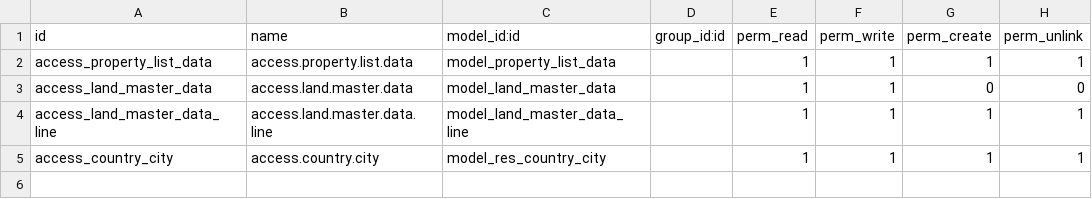
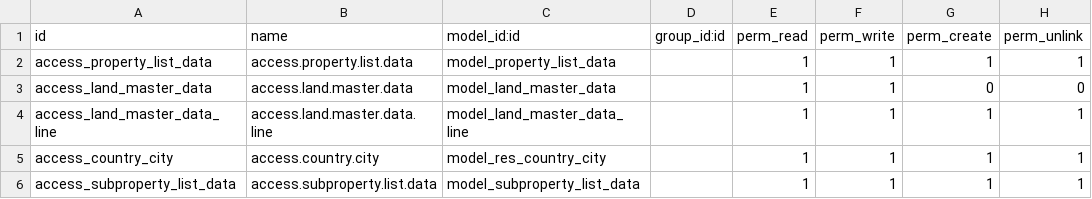
Before and after one commit to jojoxprimary/odoo-land, a CSV file: security/ir.model.access.csv, drawn as a sheet; the diff names each change by its address in the sheet, - before the commit and + after, or states it on an @@ line.

Commit message:
add sub properties model and initial fields

```diff
--- a/security/ir.model.access.csv
+++ b/security/ir.model.access.csv
+row 6: access_subproperty_list_data | access.subproperty.list.data | model_subproperty_list_data |  | 1 | 1 | 1 | 1
```
Also changed, not shown: 5 other files.
